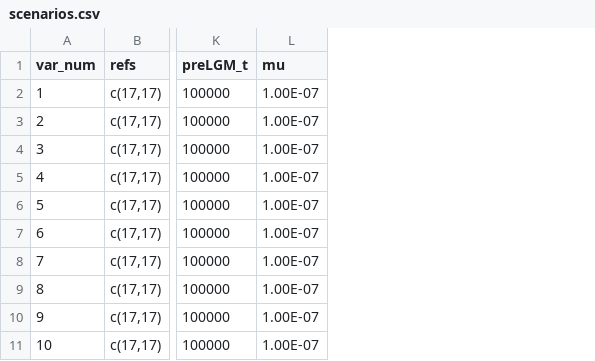
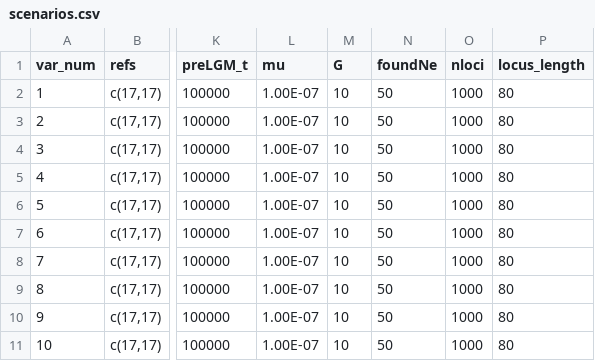
Before and after one commit to stranda/holoSimCell, a CSV file: inst/extdata/csv/scenarios.csv, drawn as a sheet; only a part is shown, gaps mark what is left out; the diff names each change by its address in the sheet, - before the commit and + after, or states it on an @@ line.

Commit message:
Add files via upload

```diff
--- a/inst/extdata/csv/scenarios.csv
+++ b/inst/extdata/csv/scenarios.csv
+column M (G), rows 2-11: all 10
+column N (foundNe), rows 2-11: all 50
+column O (nloci), rows 2-11: all 1000
+column P (locus_length), rows 2-11: all 80
```
